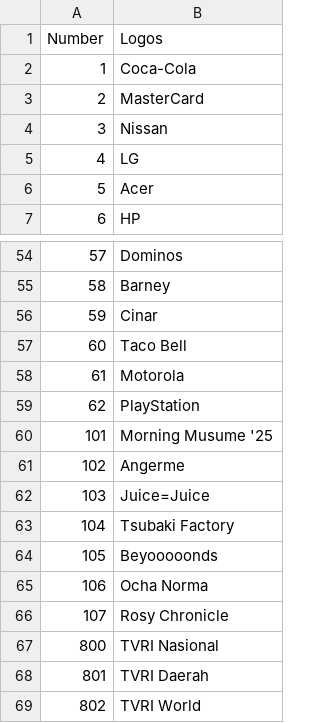
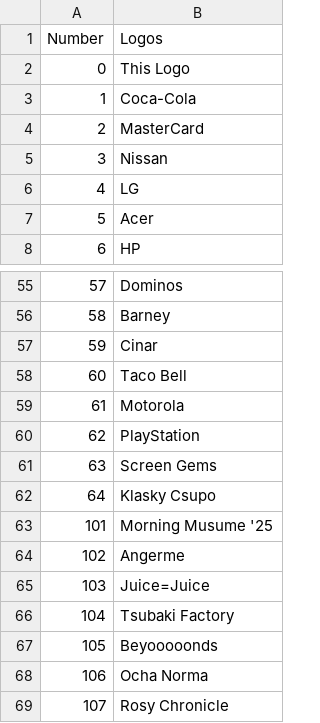
Before and after one commit to TG635-alt126xA/ExtendedMaster113, a CSV file: em113logos.csv, drawn as a sheet; only a part is shown, gaps mark what is left out; the shorter side is filled out with more unchanged rows.

Commit message:
Update em113logos.csv

```diff
--- a/em113logos.csv
+++ b/em113logos.csv
@@ -1,2 +1,3 @@
 Number,Logos
+0,This Logo
 1,Coca-Cola
@@ -59,2 +60,4 @@ Number,Logos
 62,PlayStation
+63,Screen Gems
+64,Klasky Csupo
 101,Morning Musume '25
```
